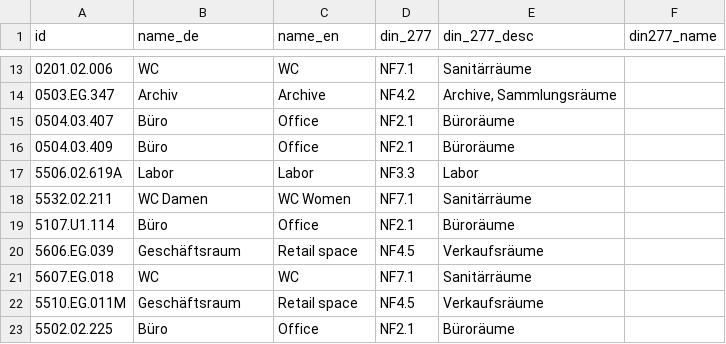
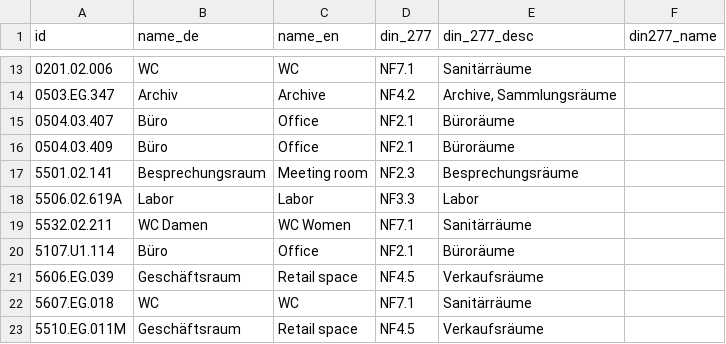
Before and after one commit to TUM-Dev/NavigaTUM, a CSV file: data/sources/usages.csv, drawn as a sheet; only a part is shown, gaps mark what is left out; the shorter side is filled out with more unchanged rows.

Commit message:
chore(data): 2 property edits (#2990)
* 2 property edits

* Apply suggestion from @CommanderStorm

* Apply suggestion from @CommanderStorm

* Apply suggestion from @CommanderStorm

---------

Co-authored-by: GitHub Actions <actions@github.com>

```diff
--- a/data/sources/usages.csv
+++ b/data/sources/usages.csv
@@ -16,2 +16,3 @@ id,name_de,name_en,din_277,din_277_desc,din277_name
 0504.03.409,Büro,Office,NF2.1,Büroräume,
+5501.02.141,Besprechungsraum,Meeting room,NF2.3,Besprechungsräume,
 5506.02.619A,Labor,Labor,NF3.3,Labor,
```
Also changed, not shown: data/sources/names.csv.
